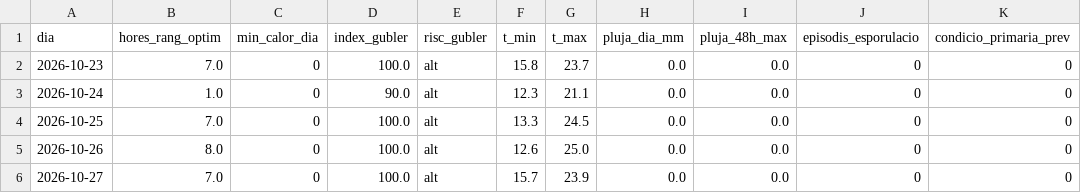
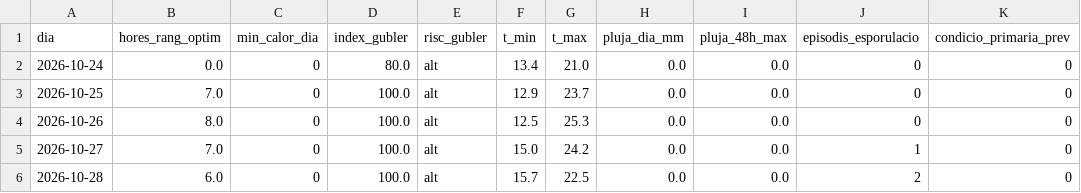
Before and after one commit to toninadalmas-tech/datos-vid-son-nadal, a CSV file: data/previsio.csv, drawn as a sheet.

```diff
--- a/data/previsio.csv
+++ b/data/previsio.csv
@@ -1,6 +1,6 @@
 dia,hores_rang_optim,min_calor_dia,index_gubler,risc_gubler,t_min,t_max,pluja_dia_mm,pluja_48h_max,episodis_esporulacio,condicio_primaria_prev
-2026-10-23,7.0,0,100.0,alt,15.8,23.7,0.0,0.0,0,0
-2026-10-24,1.0,0,90.0,alt,12.3,21.1,0.0,0.0,0,0
-2026-10-25,7.0,0,100.0,alt,13.3,24.5,0.0,0.0,0,0
-2026-10-26,8.0,0,100.0,alt,12.6,25.0,0.0,0.0,0,0
-2026-10-27,7.0,0,100.0,alt,15.7,23.9,0.0,0.0,0,0
+2026-10-24,0.0,0,80.0,alt,13.4,21.0,0.0,0.0,0,0
+2026-10-25,7.0,0,100.0,alt,12.9,23.7,0.0,0.0,0,0
+2026-10-26,8.0,0,100.0,alt,12.5,25.3,0.0,0.0,0,0
+2026-10-27,7.0,0,100.0,alt,15.0,24.2,0.0,0.0,1,0
+2026-10-28,6.0,0,100.0,alt,15.7,22.5,0.0,0.0,2,0
```
Also changed, not shown: data/historial.csv, 7 other files.
